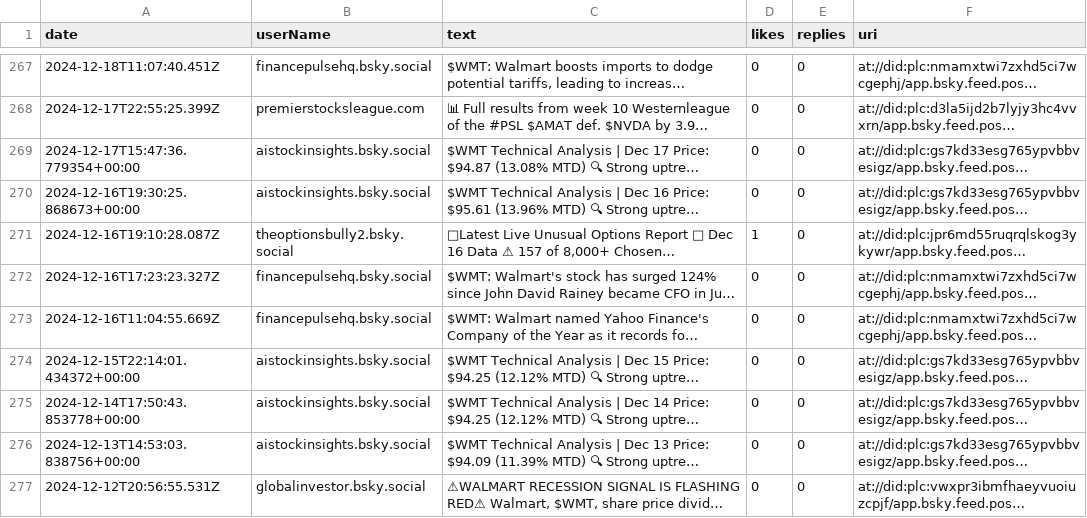
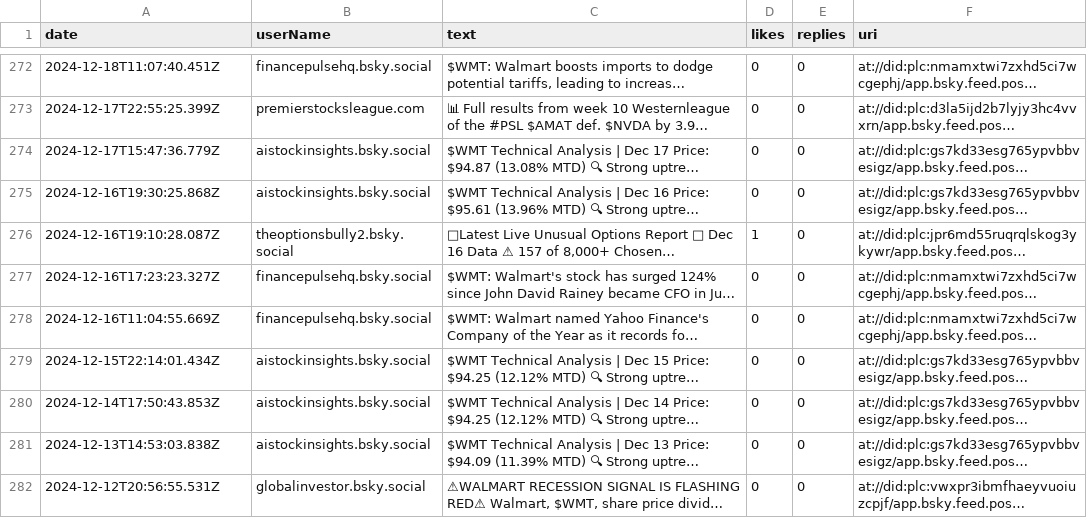
Before and after one commit to Luca404/tesi_social_media, a CSV file: blueSky/dataSP500/WMT.csv, drawn as a sheet; only a part is shown, gaps mark what is left out; long unchanged cells end in …; addresses are those after the commit; the diff covers the shown part only; the diff names each change by its address in the sheet, - before the commit and + after, or states it on an @@ line.

```diff
--- a/blueSky/dataSP500/WMT.csv
+++ b/blueSky/dataSP500/WMT.csv
-A274 (date): 2024-12-17T15:47:36.779354+00:00
+A274 (date): 2024-12-17T15:47:36.779Z
-A275 (date): 2024-12-16T19:30:25.868673+00:00
+A275 (date): 2024-12-16T19:30:25.868Z
-A279 (date): 2024-12-15T22:14:01.434372+00:00
+A279 (date): 2024-12-15T22:14:01.434Z
-A280 (date): 2024-12-14T17:50:43.853778+00:00
+A280 (date): 2024-12-14T17:50:43.853Z
-A281 (date): 2024-12-13T14:53:03.838756+00:00
+A281 (date): 2024-12-13T14:53:03.838Z
```
Also changed, not shown: 5 added rows and 47 edited cells elsewhere in this file, blueSky/dataSP500/AAPL.csv, blueSky/dataSP500/AMZN.csv, 17 other files.
